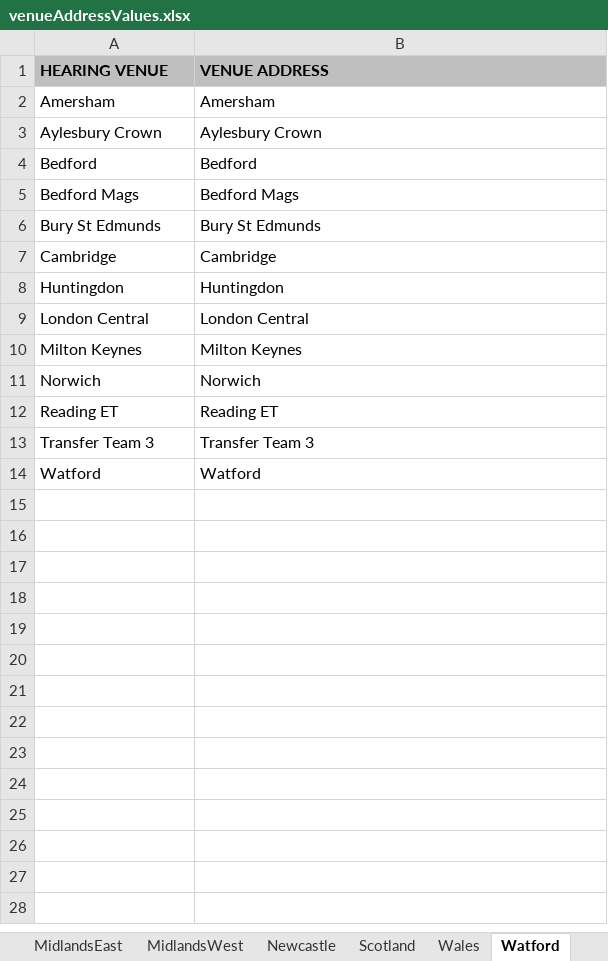
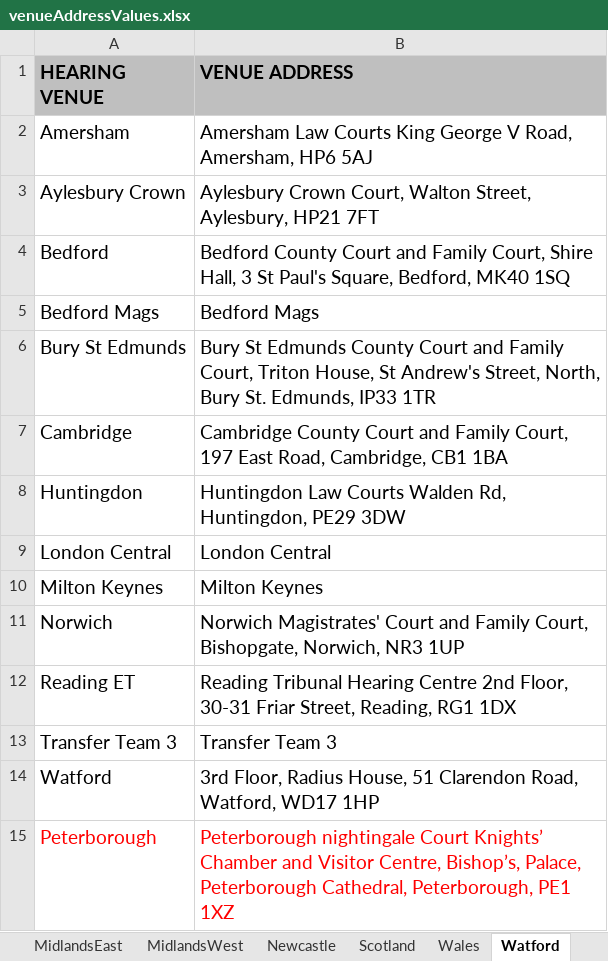
Before and after one commit to hmcts/ethos-repl-docmosis-service, an Excel workbook: src/main/resources/venueAddressValues.xlsx, sheet Watford, drawn as a sheet; values as stored, in another font and other column widths than the file's, no borders; the diff names each change by its address in the sheet, - before the commit and + after, or states it on an @@ line.

Commit message:
added venue addresses for England Wales and Scotland

```diff
--- a/src/main/resources/venueAddressValues.xlsx (sheet Watford)
+++ b/src/main/resources/venueAddressValues.xlsx (sheet Watford)
@@ A1:B14 text size: larger @@
-B2 (VENUE ADDRESS): Amersham
+B2 (VENUE ADDRESS): Amersham Law Courts King George V Road, Amersham, HP6 5AJ
-B3 (VENUE ADDRESS): Aylesbury Crown
+B3 (VENUE ADDRESS): Aylesbury Crown Court, Walton Street, Aylesbury, HP21 7FT
-B4 (VENUE ADDRESS): Bedford
+B4 (VENUE ADDRESS): Bedford County Court and Family Court, Shire Hall, 3 St Paul's Square, Bedford, MK40 1SQ
-B6 (VENUE ADDRESS): …St Edmunds
+B6 (VENUE ADDRESS): …St Edmunds County Court and Family Court, Triton House, St Andrew's Street, North, Bury St. Edmunds, IP33 1TR
-B7 (VENUE ADDRESS): Cambridge
+B7 (VENUE ADDRESS): Cambridge County Court and Family Court, 197 East Road, Cambridge, CB1 1BA
-B8 (VENUE ADDRESS): Huntingdon
+B8 (VENUE ADDRESS): Huntingdon Law Courts Walden Rd, Huntingdon, PE29 3DW
-B11 (VENUE ADDRESS): Norwich
+B11 (VENUE ADDRESS): Norwich Magistrates' Court and Family Court, Bishopgate, Norwich, NR3 1UP
-B12 (VENUE ADDRESS): Reading ET
+B12 (VENUE ADDRESS): Reading Tribunal Hearing Centre 2nd Floor, 30-31 Friar Street, Reading, RG1 1DX
-B14 (VENUE ADDRESS): Watford
+B14 (VENUE ADDRESS): 3rd Floor, Radius House, 51 Clarendon Road, Watford, WD17 1HP
+row 15: Peterborough | Peterborough nightingale Court Knights’ Chamber and Visitor Centre, Bishop’s, Palace, Peterborough Cathedral, Peterborough, PE1 1XZ
```
Also changed, not shown: sheet Wales, sheet Bristol, sheet Manchester, sheet MidlandsEast, sheet Newcastle, sheet MidlandsWest, 5 more sheets, 2 other files.
